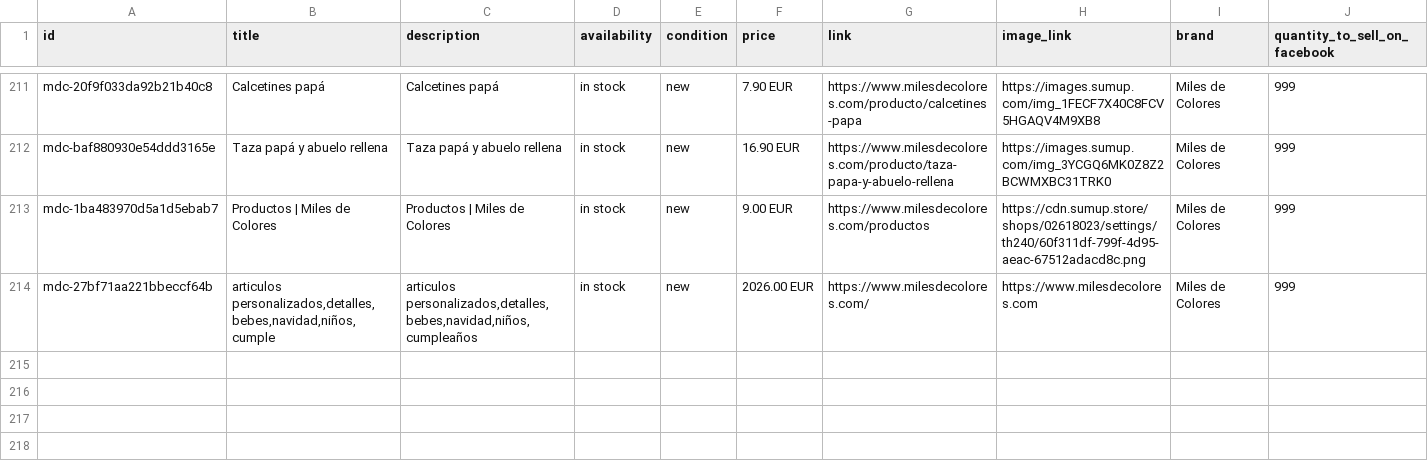
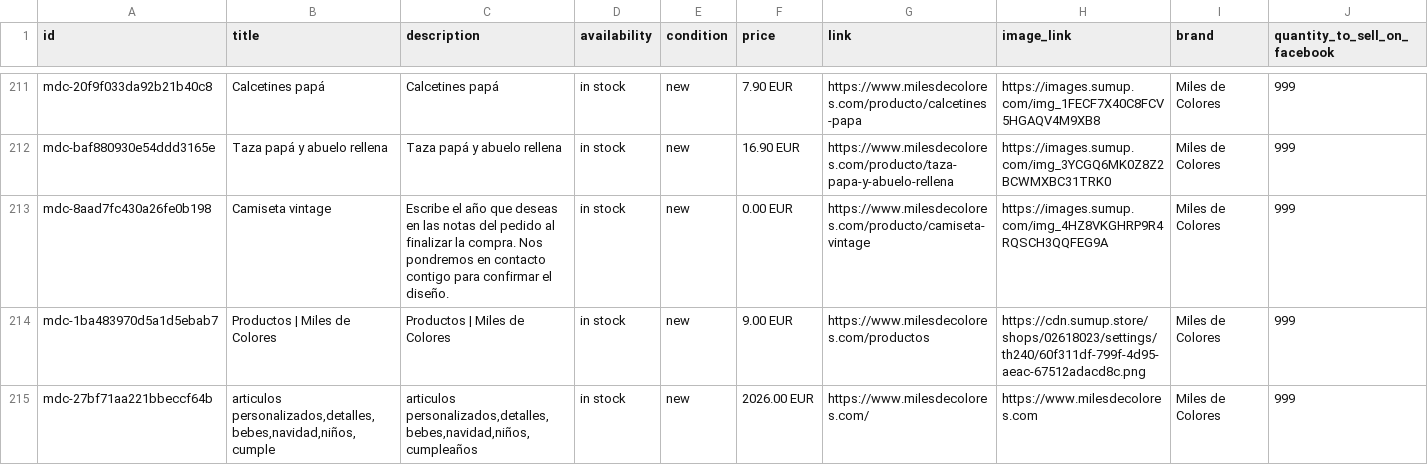
Before and after one commit to milesdecolores/catalogo-meta, a CSV file: docs/catalogo-meta.csv, drawn as a sheet; only a part is shown, gaps mark what is left out; the diff names each change by its address in the sheet, - before the commit and + after, or states it on an @@ line.

```diff
--- a/docs/catalogo-meta.csv
+++ b/docs/catalogo-meta.csv
+row 213: mdc-8aad7fc430a26fe0b198 | Camiseta vintage | Escribe el año que deseas en las notas del pedido al finalizar la compra. Nos pondremos en contacto contigo para confirmar el diseño. | in stock | new | 0.00 EUR | https://www.milesdecolores.com/producto/camiseta-vintage | https://images.sumup.com/img_4HZ8VKGHRP9R4RQSCH3QQFEG9A | Miles de Colores | 999
```
